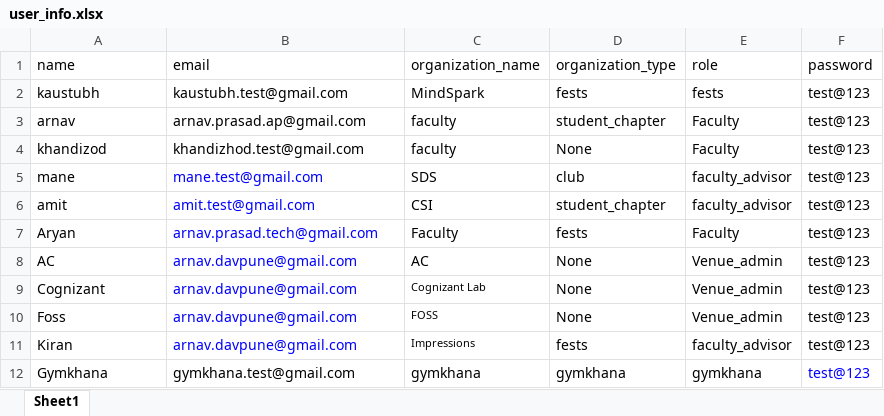
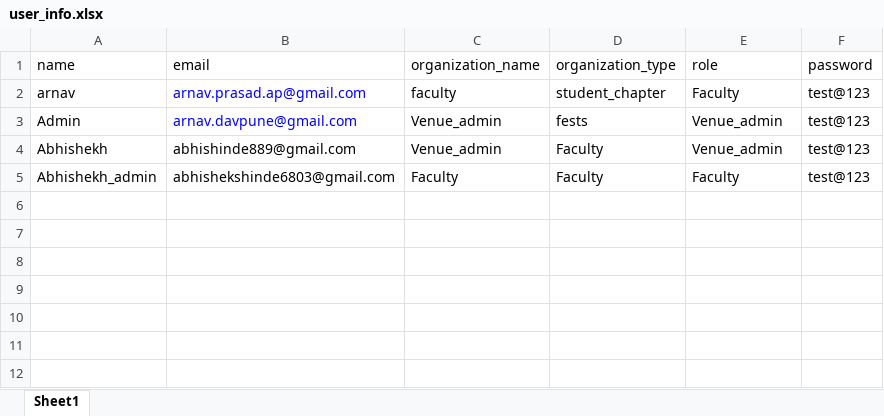
Before and after one commit to aasthaaj05/VenueBookingSystem, an Excel workbook: user_info.xlsx, sheet Sheet1, drawn as a sheet; values as stored, in another font and other column widths than the file's, no borders; removed rows and columns are numbered as before the commit, all else as after; the diff names each change by its address in the sheet, - before the commit and + after, or states it on an @@ line.

Commit message:
updatedd user_info file, removed redundant testing user data, updated import_venues code to handle duplicate venues

```diff
--- a/user_info.xlsx (sheet Sheet1)
+++ b/user_info.xlsx (sheet Sheet1)
-row 2: kaustubh | kaustubh.test@gmail.com | MindSpark | fests | fests | test@123
-B2 text colour: black
+B2 text colour: #0000FF
-row 4: khandizod | khandizhod.test@gmail.com | faculty | None | Faculty | test@123
-row 5: mane | mane.test@gmail.com | SDS | club | faculty_advisor | test@123
-row 6: amit | amit.test@gmail.com | CSI | student_chapter | faculty_advisor | test@123
+row 3: Admin | arnav.davpune@gmail.com | Venue_admin | fests | Venue_admin | test@123
+row 4: Abhishekh | abhishinde889@gmail.com | Venue_admin | Faculty | Venue_admin | test@123
-A5 (name): Aryan
+A5 (name): Abhishekh_admin
-B5 (email): arnav.prasad.tech@gmail.com
+B5 (email): abhishekshinde6803@gmail.com
-B5 text colour: #0000FF
+B5 text colour: black
-D5 (organization_type): fests
+D5 (organization_type): Faculty
-row 8: AC | arnav.davpune@gmail.com | AC | None | Venue_admin | test@123
-row 9: Cognizant | arnav.davpune@gmail.com | Cognizant Lab | None | Venue_admin | test@123
-row 10: Foss | arnav.davpune@gmail.com | FOSS | None | Venue_admin | test@123
-row 11: Kiran | arnav.davpune@gmail.com | Impressions | fests | faculty_advisor | test@123
-row 12: Gymkhana | gymkhana.test@gmail.com | gymkhana | gymkhana | gymkhana | test@123
```
Also changed, not shown: 1 other file.
